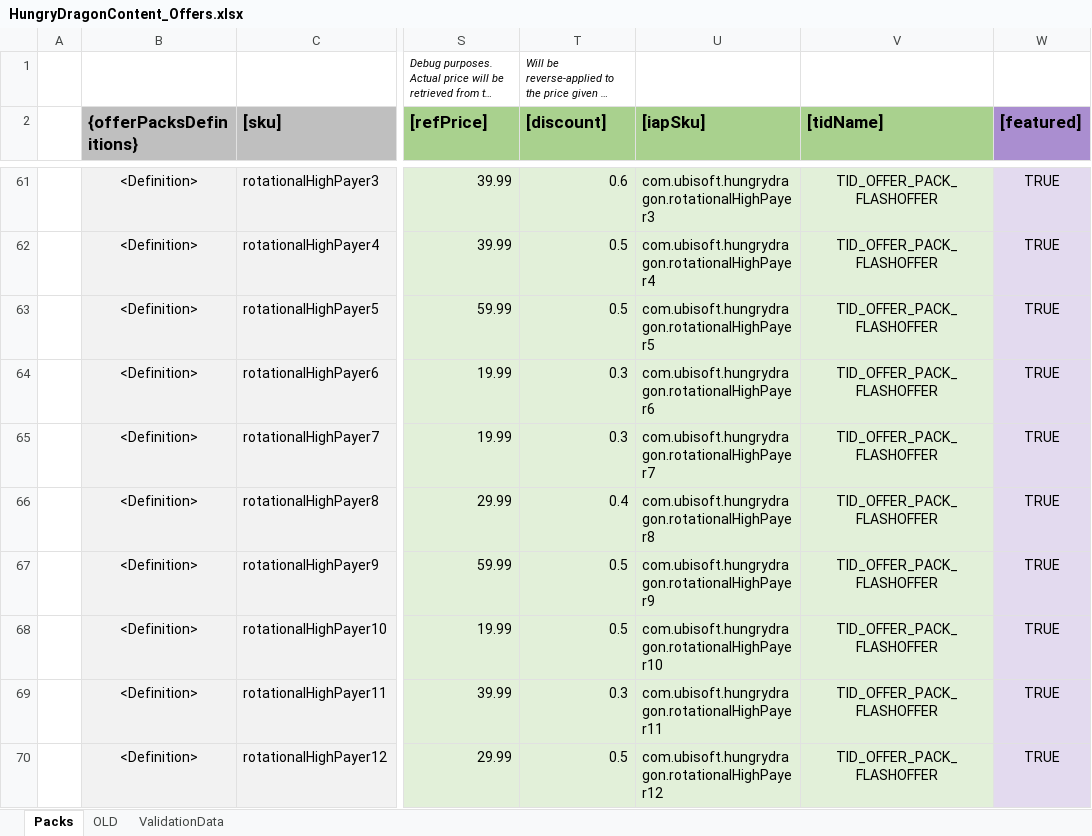
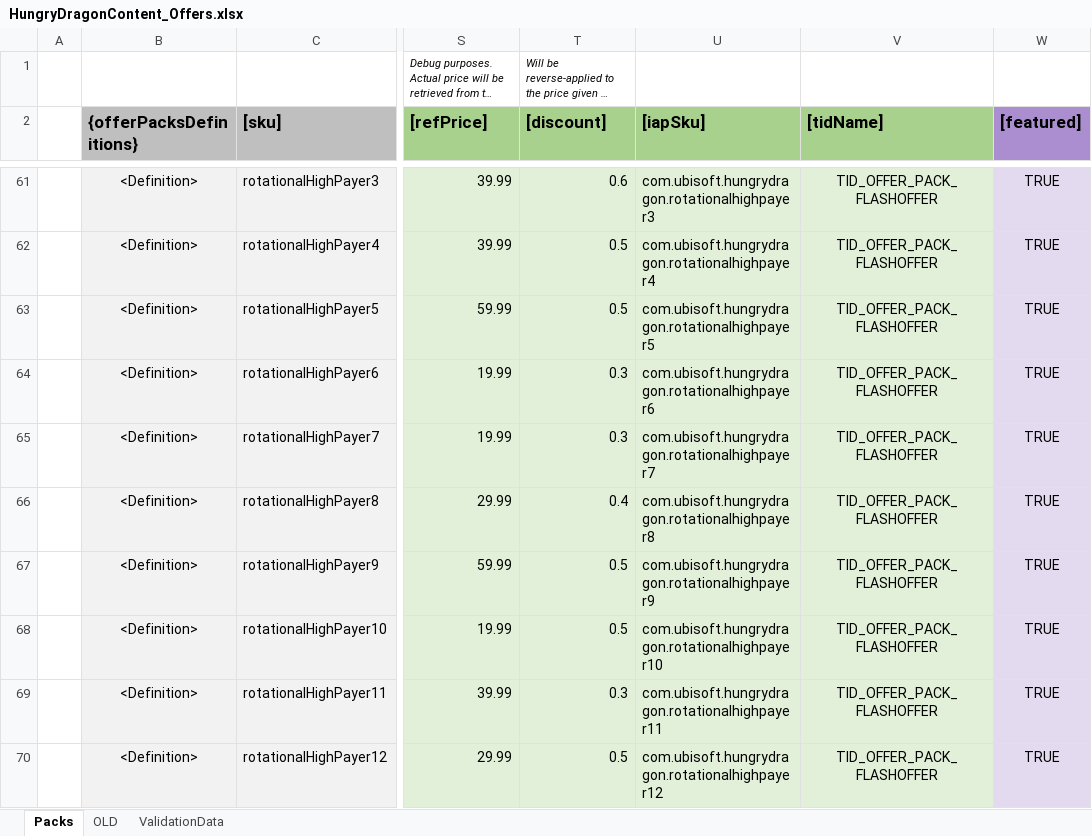
Before and after one commit to nam27062002/hello, an Excel workbook: Docs/Content/HungryDragonContent_Offers.xlsx, sheet Packs, drawn as a sheet; only a part is shown, gaps mark what is left out; long unchanged cells end in …; values as stored, in another font and other column widths than the file's, no borders; table styles not drawn; the diff covers the shown part only; the diff names each change by its address in the sheet, - before the commit and + after, or states it on an @@ line.

```diff
--- a/Docs/Content/HungryDragonContent_Offers.xlsx (sheet Packs)
+++ b/Docs/Content/HungryDragonContent_Offers.xlsx (sheet Packs)
-U61 ([iapSku]): com.ubisoft.hungrydragon.rotationalHighPayer3
+U61 ([iapSku]): com.ubisoft.hungrydragon.rotationalhighpayer3
-U62 ([iapSku]): com.ubisoft.hungrydragon.rotationalHighPayer4
+U62 ([iapSku]): com.ubisoft.hungrydragon.rotationalhighpayer4
-U63 ([iapSku]): com.ubisoft.hungrydragon.rotationalHighPayer5
+U63 ([iapSku]): com.ubisoft.hungrydragon.rotationalhighpayer5
-U64 ([iapSku]): com.ubisoft.hungrydragon.rotationalHighPayer6
+U64 ([iapSku]): com.ubisoft.hungrydragon.rotationalhighpayer6
-U65 ([iapSku]): com.ubisoft.hungrydragon.rotationalHighPayer7
+U65 ([iapSku]): com.ubisoft.hungrydragon.rotationalhighpayer7
-U66 ([iapSku]): com.ubisoft.hungrydragon.rotationalHighPayer8
+U66 ([iapSku]): com.ubisoft.hungrydragon.rotationalhighpayer8
-U67 ([iapSku]): com.ubisoft.hungrydragon.rotationalHighPayer9
+U67 ([iapSku]): com.ubisoft.hungrydragon.rotationalhighpayer9
-U68 ([iapSku]): com.ubisoft.hungrydragon.rotationalHighPayer10
+U68 ([iapSku]): com.ubisoft.hungrydragon.rotationalhighpayer10
-U69 ([iapSku]): com.ubisoft.hungrydragon.rotationalHighPayer11
+U69 ([iapSku]): com.ubisoft.hungrydragon.rotationalhighpayer11
-U70 ([iapSku]): com.ubisoft.hungrydragon.rotationalHighPayer12
+U70 ([iapSku]): com.ubisoft.hungrydragon.rotationalhighpayer12
```
Also changed, not shown: 26 edited cells elsewhere in this sheet, Docs/Content/HungryDragonContent_Metagame.xlsx, 4 other files.
